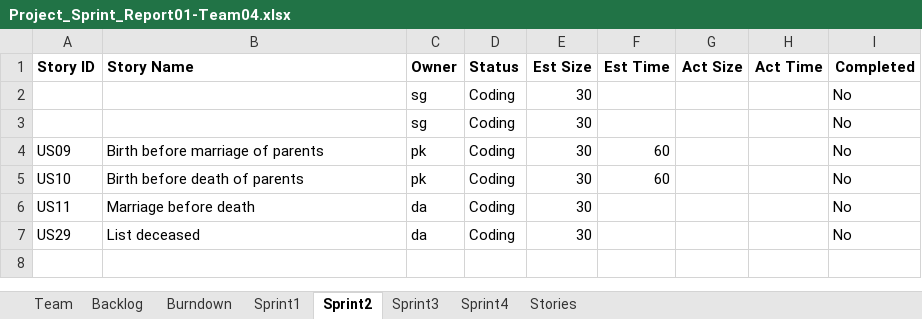
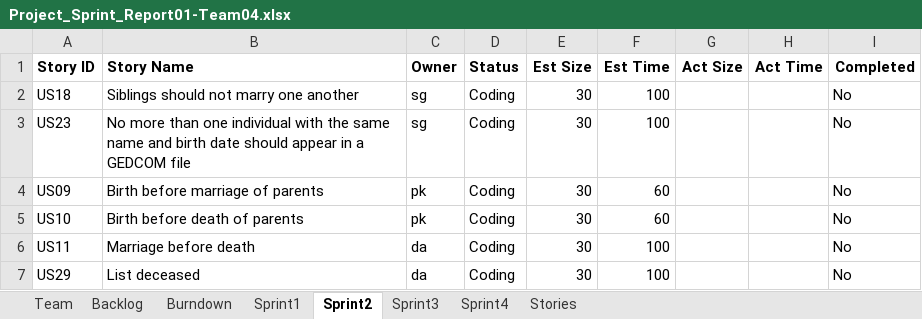
Before and after one commit to deepaCodes/DPS-04, an Excel workbook: Project_Sprint_Report01-Team04.xlsx, sheet Sprint2, drawn as a sheet; values as stored, in another font and other column widths than the file's, no borders; the diff names each change by its address in the sheet, - before the commit and + after, or states it on an @@ line.

```diff
--- a/Project_Sprint_Report01-Team04.xlsx (sheet Sprint2)
+++ b/Project_Sprint_Report01-Team04.xlsx (sheet Sprint2)
-A2 (Story ID): (empty)
+A2 (Story ID): US18
-B2 (Story Name): (empty)
+B2 (Story Name): Siblings should not marry one another
-F2:F3 (Est Time): (empty)
+F2:F3 (Est Time): 100
-A3 (Story ID): (empty)
+A3 (Story ID): US23
-B3 (Story Name): (empty)
+B3 (Story Name): No more than one individual with the same name and birth date should appear in a GEDCOM file
-F6:F7 (Est Time): (empty)
+F6:F7 (Est Time): 100
```
Also changed, not shown: sheet Sprint1, charts or pictures, 9 other files.
